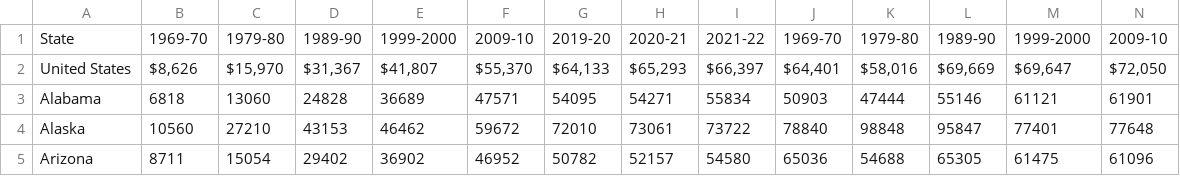
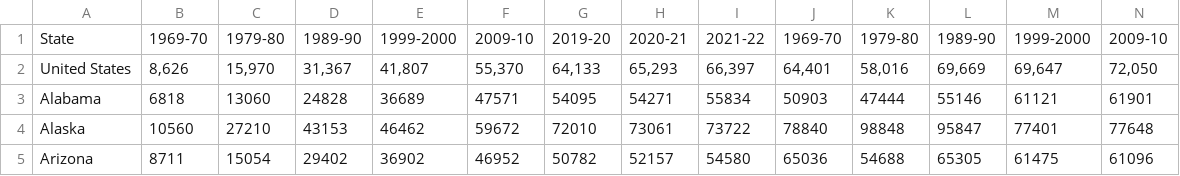
Before and after one commit to mhorgen/links, a CSV file: inflation.60.csv, drawn as a sheet; only a part is shown; the diff covers the shown part only; the diff names each change by its address in the sheet, - before the commit and + after, or states it on an @@ line.

Commit message:
Add files via upload

```diff
--- a/inflation.60.csv
+++ b/inflation.60.csv
-B2: $8,626
+B2: 8,626
-C2: $15,970
+C2: 15,970
-D2: $31,367
+D2: 31,367
-E2: $41,807
+E2: 41,807
-F2: $55,370
+F2: 55,370
-G2: $64,133
+G2: 64,133
-H2: $65,293
+H2: 65,293
-I2: $66,397
+I2: 66,397
-J2: $64,401
+J2: 64,401
-K2: $58,016
+K2: 58,016
-L2: $69,669
+L2: 69,669
-M2: $69,647
+M2: 69,647
-N2: $72,050
+N2: 72,050
```
Also changed, not shown: 3 edited cells elsewhere in this file.
